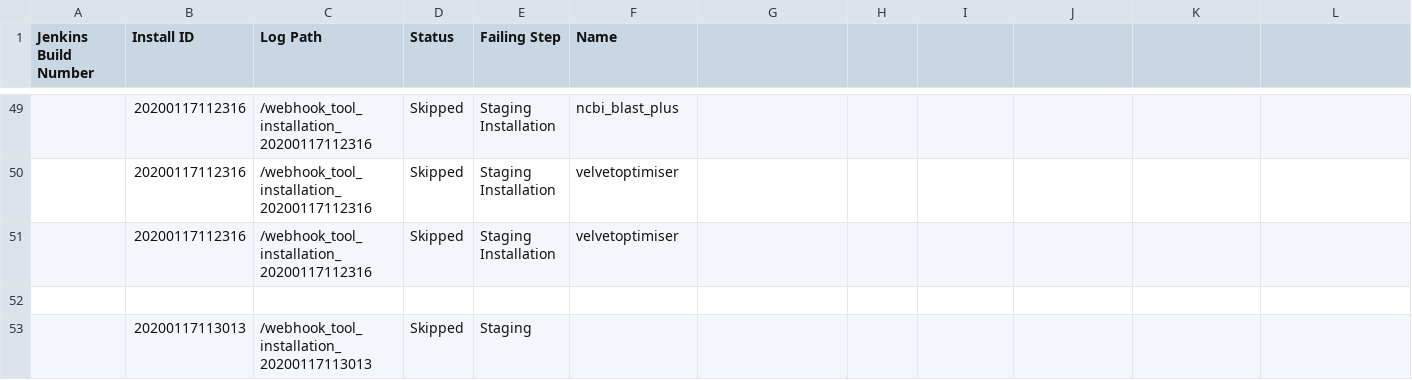
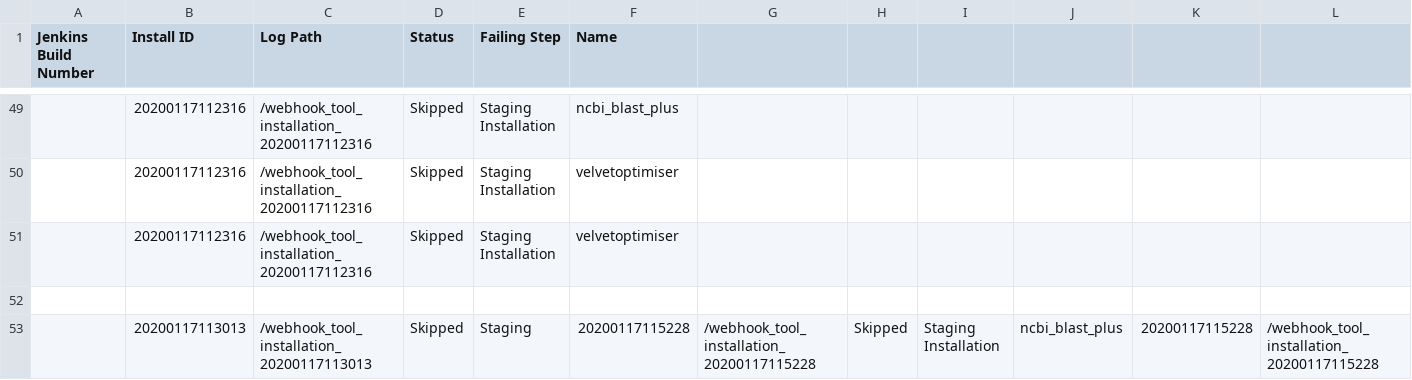
Before and after one commit to cat-bro/usegalaxy-au-tools, a TSV file: automated_tool_installation_log.tsv, drawn as a sheet; only a part is shown, gaps mark what is left out; removed rows and columns are numbered as before the commit, all else as after; rows hold the shown columns only; the diff names each change by its address in the sheet, - before the commit and + after, or states it on an @@ line.

Commit message:
automated_tool_installation_log.tsv entry for build .

```diff
--- a/automated_tool_installation_log.tsv
+++ b/automated_tool_installation_log.tsv
-row 53:  | 20200117113013 | /webhook_tool_installation_20200117113013 | Skipped | Staging
+row 53:  | 20200117113013 | /webhook_tool_installation_20200117113013 | Skipped | Staging | 20200117115228 | /webhook_tool_installation_20200117115228 | Skipped | Staging Installation | ncbi_blast_plus | 20200117115228 | /webhook_tool_installation_20200117115228
```
